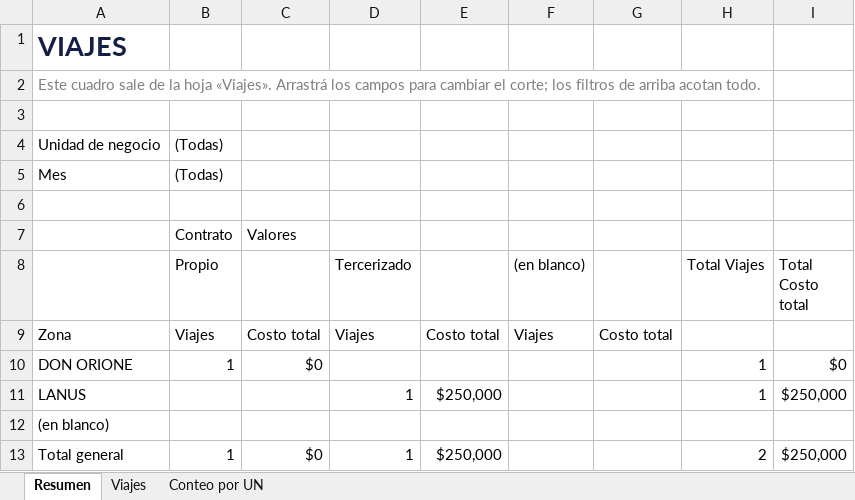
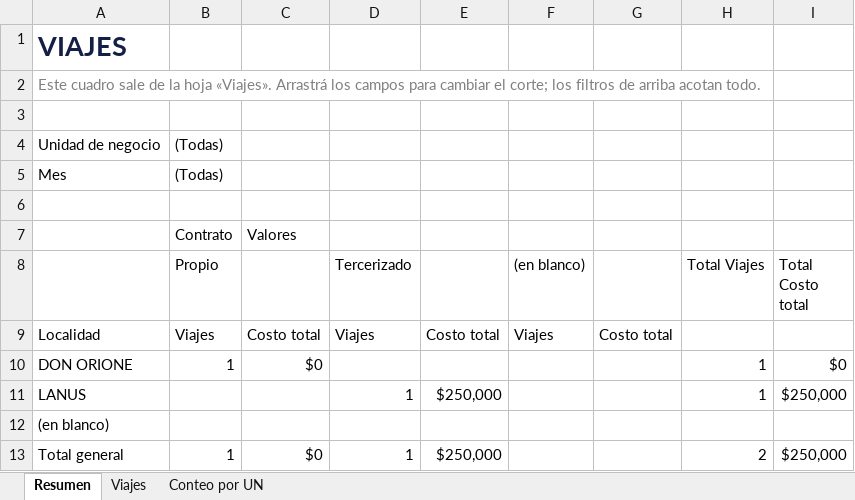
Before and after one commit to juanmaserrate/Sistema-logistico-real-de-catorce, an Excel workbook: server/templates/plantilla_viajes.xlsx, sheet Resumen, drawn as a sheet; values as stored, in another font and other column widths than the file's, no borders; charts and pictures not drawn; the diff names each change by its address in the sheet, - before the commit and + after, or states it on an @@ line.

```diff
--- a/server/templates/plantilla_viajes.xlsx (sheet Resumen)
+++ b/server/templates/plantilla_viajes.xlsx (sheet Resumen)
-A9: Zona
+A9: Localidad
```
Also changed, not shown: sheet Viajes, charts or pictures, 4 other files.
